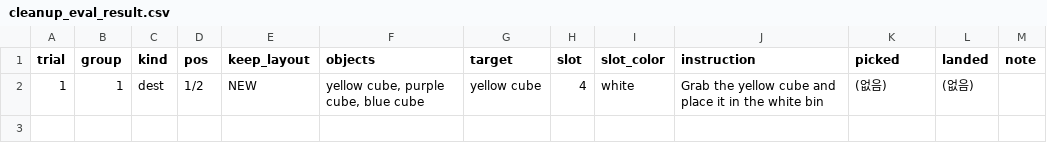
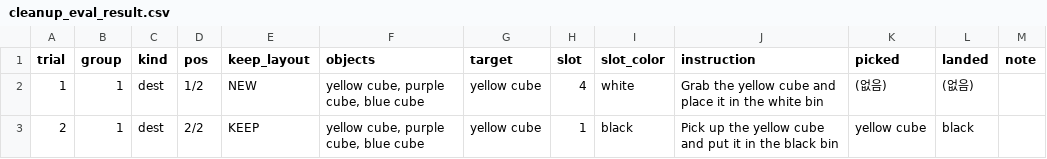
Before and after one commit to bbanggang0070/manipulator_ws, a CSV file: manipulator_md/real/cleanup_eval_result.csv, drawn as a sheet.

```diff
--- a/manipulator_md/real/cleanup_eval_result.csv
+++ b/manipulator_md/real/cleanup_eval_result.csv
@@ -2 +2,2 @@ trial,group,kind,pos,keep_layout,objects,target,slot,slot_color,instruction,pick
 1,1,dest,1/2,NEW,"yellow cube, purple cube, blue cube",yellow cube,4,white,Grab the yellow cube and place it in the white bin,(없음),(없음),
+2,1,dest,2/2,KEEP,"yellow cube, purple cube, blue cube",yellow cube,1,black,Pick up the yellow cube and put it in the black bin,yellow cube,black,
```
Also changed, not shown: 7 other files.
